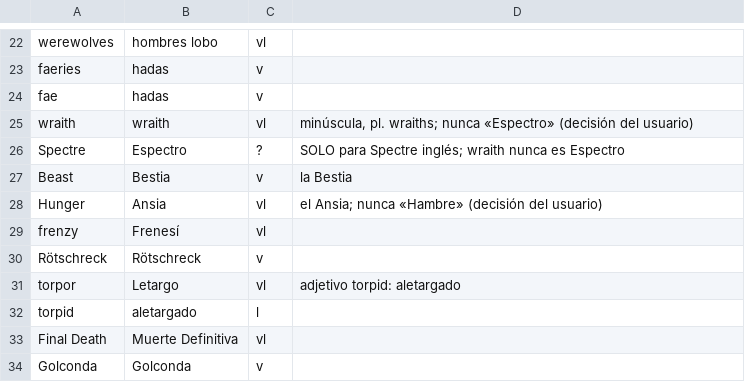
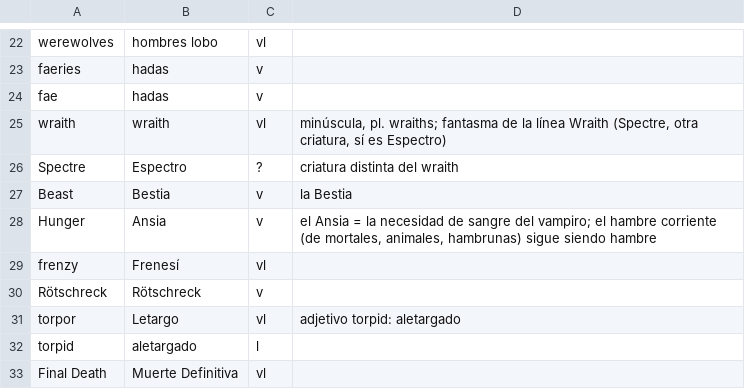
Before and after one commit to TheVaultdweller13/princes-of-darkness-spanish, a TSV file: tools/glossary.tsv, drawn as a sheet; only a part is shown, gaps mark what is left out; the shorter side is filled out with more unchanged rows.

Commit message:
update docs and tools

```diff
--- a/tools/glossary.tsv
+++ b/tools/glossary.tsv
@@ -24,6 +24,6 @@ faeries	hadas	v
 fae	hadas	v	
-wraith	wraith	vl	minúscula, pl. wraiths; nunca «Espectro» (decisión del usuario)
-Spectre	Espectro	?	SOLO para Spectre inglés; wraith nunca es Espectro
+wraith	wraith	vl	minúscula, pl. wraiths; fantasma de la línea Wraith (Spectre, otra criatura, sí es Espectro)
+Spectre	Espectro	?	criatura distinta del wraith
 Beast	Bestia	v	la Bestia
-Hunger	Ansia	vl	el Ansia; nunca «Hambre» (decisión del usuario)
+Hunger	Ansia	v	el Ansia = la necesidad de sangre del vampiro; el hambre corriente (de mortales, animales, hambrunas) sigue siendo hambre
 frenzy	Frenesí	vl	
```
Also changed, not shown: 4 other files.
